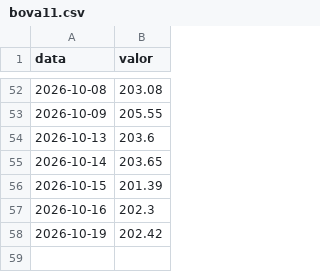
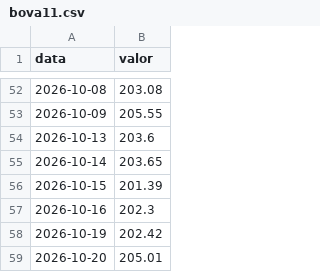
Before and after one commit to GloedenJoao/profissional, a CSV file: dados/series/bova11.csv, drawn as a sheet; only a part is shown, gaps mark what is left out; the diff names each change by its address in the sheet, - before the commit and + after, or states it on an @@ line.

```diff
--- a/dados/series/bova11.csv
+++ b/dados/series/bova11.csv
+row 59: 2026-10-20 | 205.01
```
Also changed, not shown: dados/controle_extracao.csv, dados/historico.csv, 9 other files.
